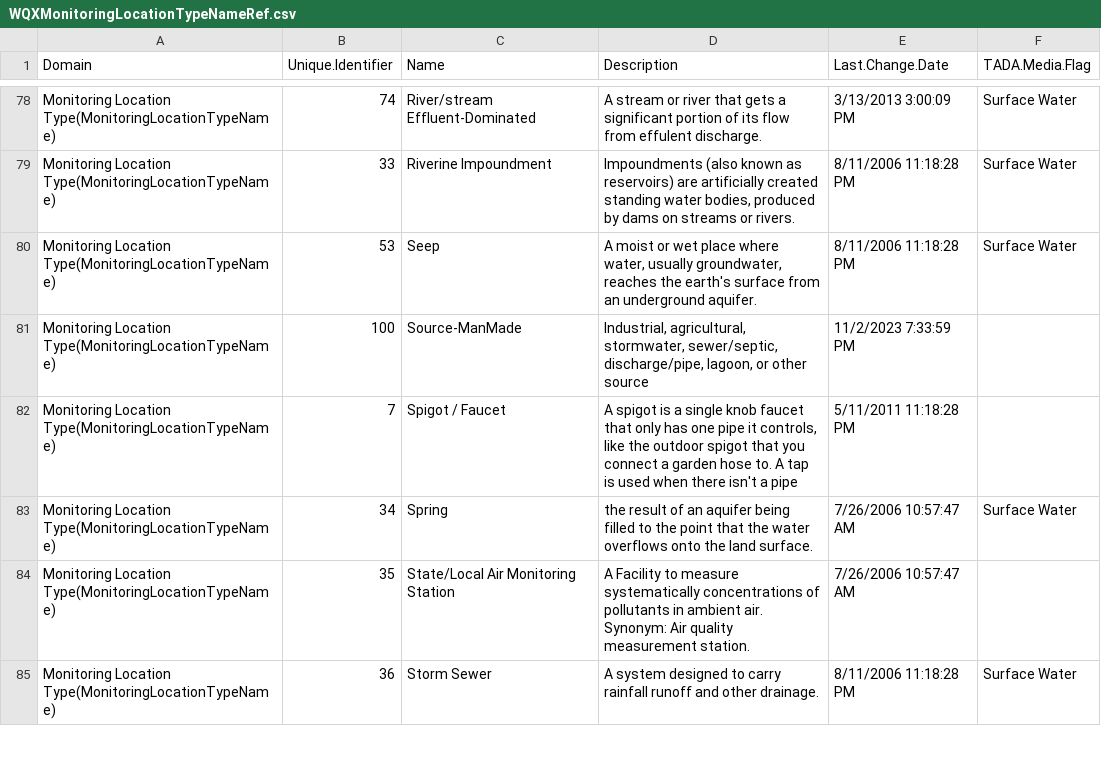
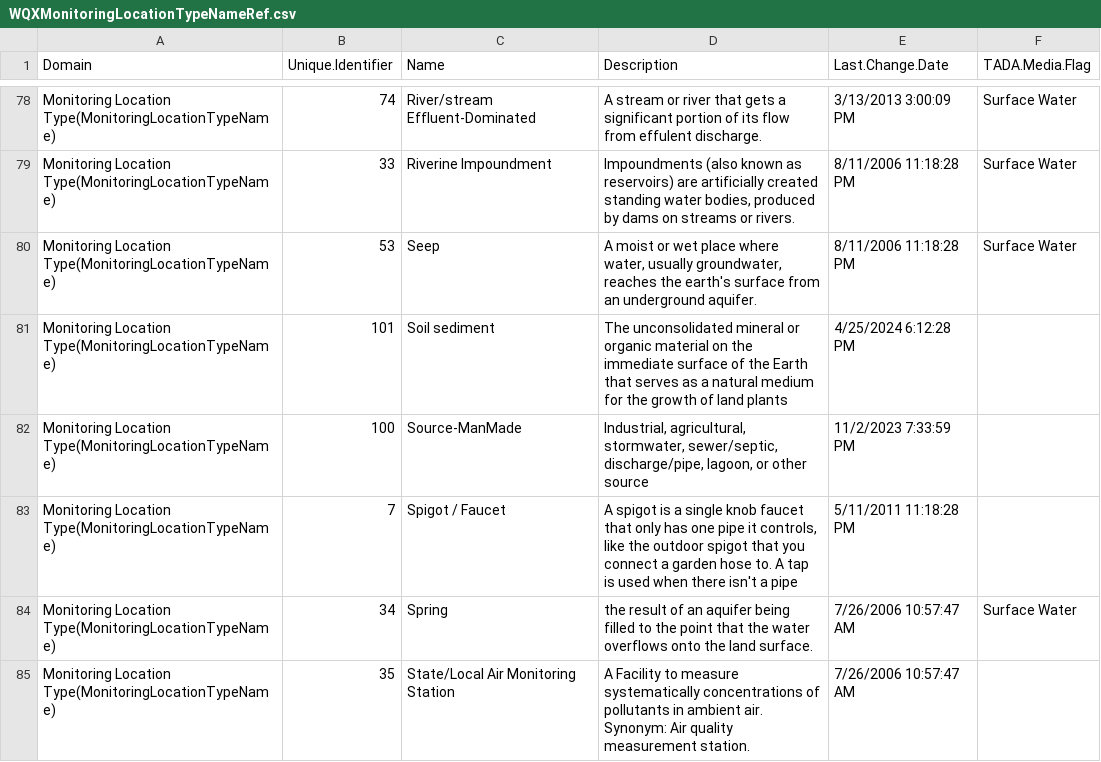
Before and after one commit to USEPA/EPATADA, a CSV file: inst/extdata/WQXMonitoringLocationTypeNameRef.csv, drawn as a sheet; only a part is shown, gaps mark what is left out; the shorter side is filled out with more unchanged rows; the diff names each change by its address in the sheet, - before the commit and + after, or states it on an @@ line.

```diff
--- a/inst/extdata/WQXMonitoringLocationTypeNameRef.csv
+++ b/inst/extdata/WQXMonitoringLocationTypeNameRef.csv
+row 81: Monitoring Location Type(MonitoringLocationTypeName) | 101 | Soil sediment | The unconsolidated mineral or organic material on the immediate surface of the Earth that serves as a natural medium for the growth of land plants | 4/25/2024 6:12:28 PM
```
Also changed, not shown: 7 other files.
